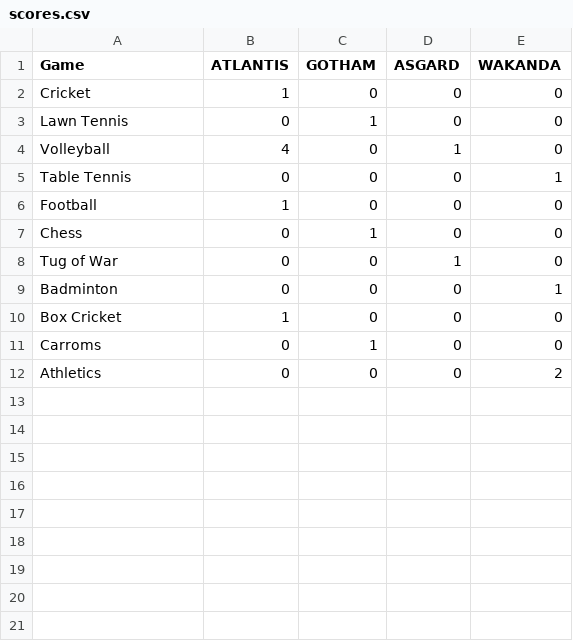
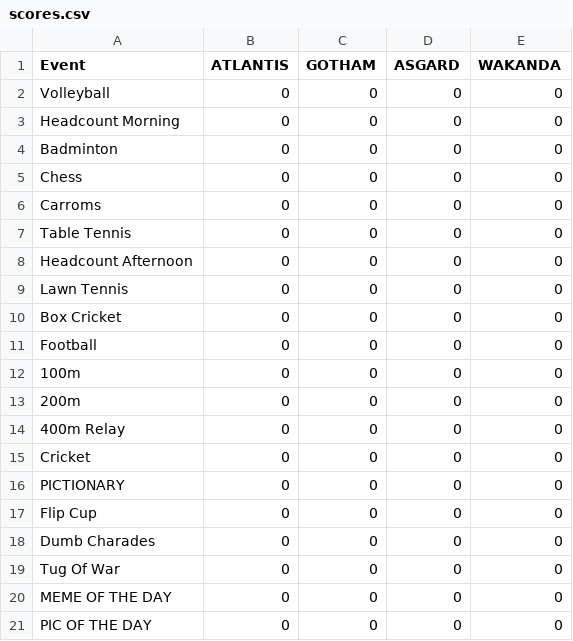
Before and after one commit to project-pal/IISC-NEXUS-Scoreboard, a CSV file: scores.csv, drawn as a sheet.

Commit message:
Update scores.csv

```diff
--- a/scores.csv
+++ b/scores.csv
@@ -1,12 +1,21 @@
-Game,ATLANTIS,GOTHAM,ASGARD,WAKANDA
-Cricket,1,0,0,0
-Lawn Tennis,0,1,0,0
-Volleyball,4,0,1,0
-Table Tennis,0,0,0,1
-Football,1,0,0,0
-Chess,0,1,0,0
-Tug of War,0,0,1,0
-Badminton,0,0,0,1
-Box Cricket,1,0,0,0
-Carroms,0,1,0,0
-Athletics,0,0,0,2
+Event,ATLANTIS,GOTHAM,ASGARD,WAKANDA
+Volleyball,0,0,0,0
+Headcount Morning,0,0,0,0
+Badminton,0,0,0,0
+Chess,0,0,0,0
+Carroms,0,0,0,0
+Table Tennis,0,0,0,0
+Headcount Afternoon,0,0,0,0
+Lawn Tennis,0,0,0,0
+Box Cricket,0,0,0,0
+Football,0,0,0,0
+100m,0,0,0,0
+200m,0,0,0,0
+400m Relay,0,0,0,0
+Cricket,0,0,0,0
+PICTIONARY,0,0,0,0
+Flip Cup,0,0,0,0
+Dumb Charades,0,0,0,0
+Tug Of War,0,0,0,0
+MEME OF THE DAY,0,0,0,0
+PIC OF THE DAY,0,0,0,0
```
